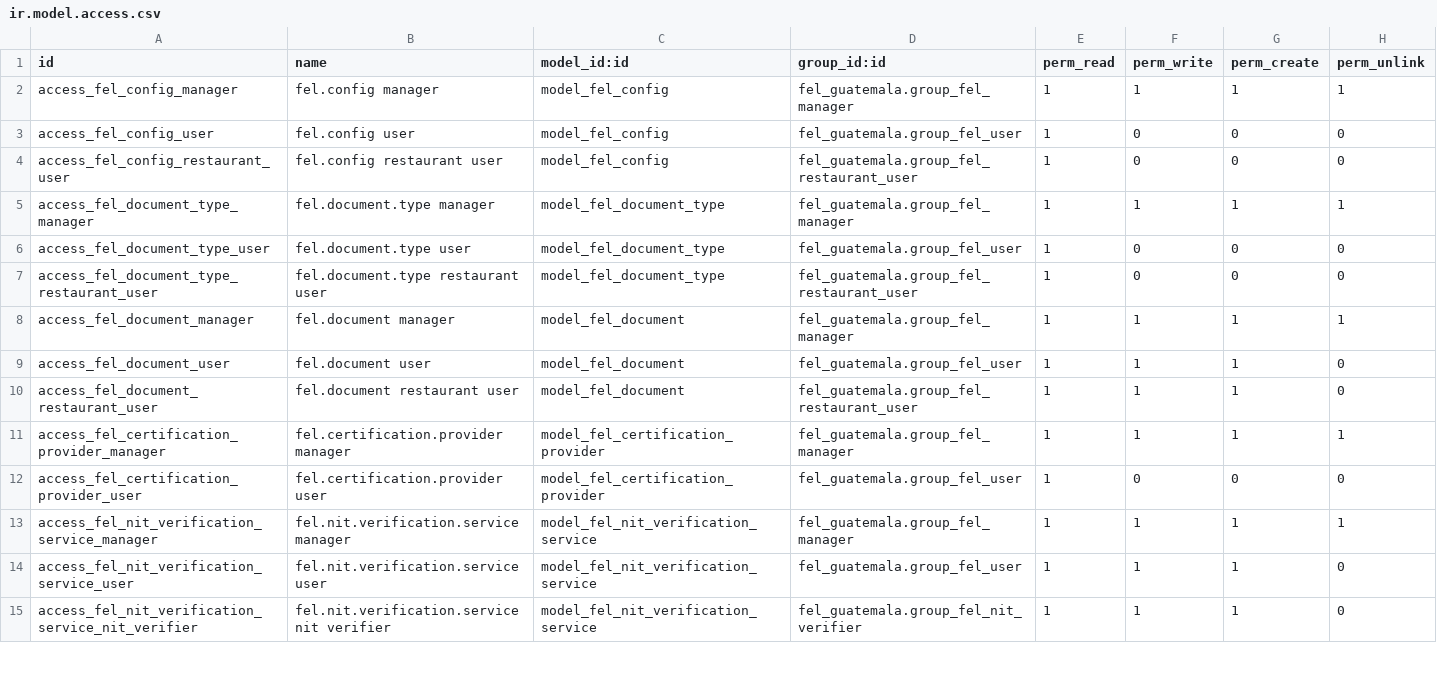
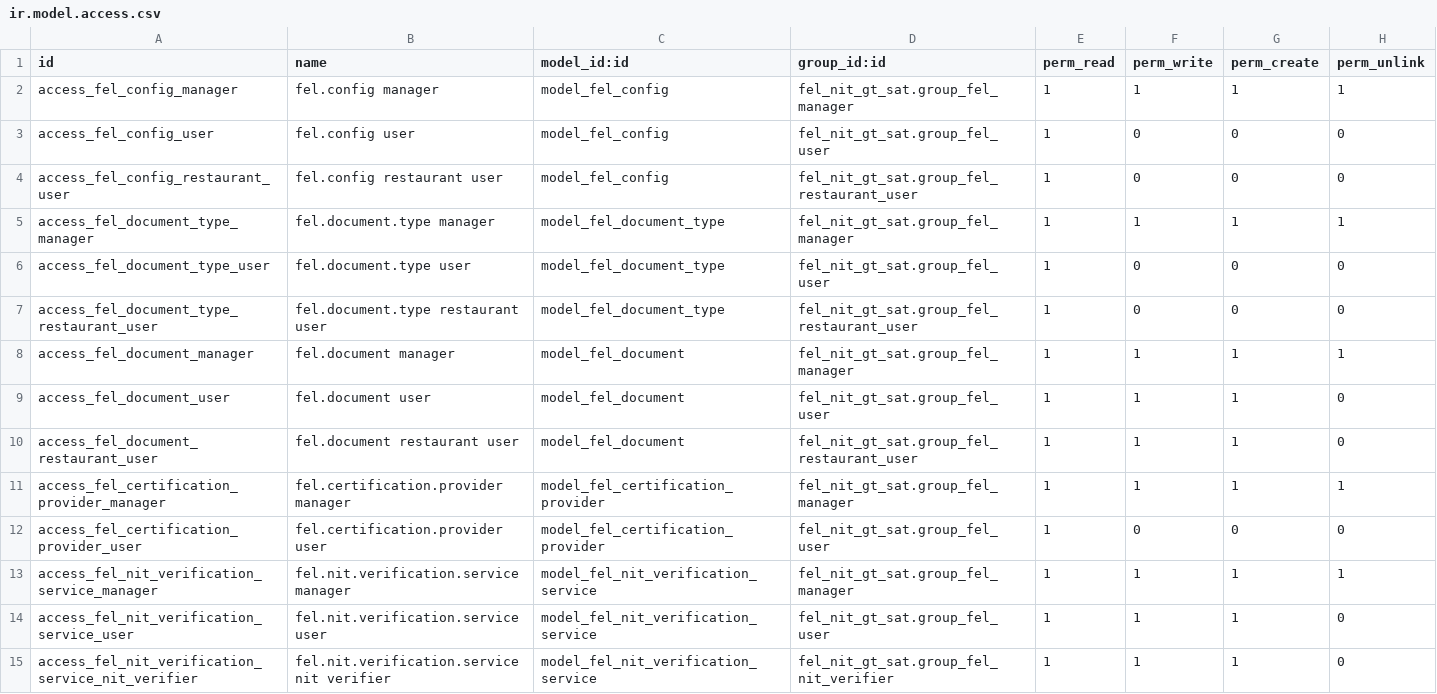
Before and after one commit to rkingkong/fel_nit_gt_sat, a CSV file: security/ir.model.access.csv, drawn as a sheet; only a part is shown; the diff covers the shown part only.

Commit message:
Update ir.model.access.csv

```diff
--- a/security/ir.model.access.csv
+++ b/security/ir.model.access.csv
@@ -1,15 +1,15 @@
 id,name,model_id:id,group_id:id,perm_read,perm_write,perm_create,perm_unlink
-access_fel_config_manager,fel.config manager,model_fel_config,fel_guatemala.group_fel_manager,1,1,1,1
-access_fel_config_user,fel.config user,model_fel_config,fel_guatemala.group_fel_user,1,0,0,0
-access_fel_config_restaurant_user,fel.config restaurant user,model_fel_config,fel_guatemala.group_fel_restaurant_user,1,0,0,0
-access_fel_document_type_manager,fel.document.type manager,model_fel_document_type,fel_guatemala.group_fel_manager,1,1,1,1
-access_fel_document_type_user,fel.document.type user,model_fel_document_type,fel_guatemala.group_fel_user,1,0,0,0
-access_fel_document_type_restaurant_user,fel.document.type restaurant user,model_fel_document_type,fel_guatemala.group_fel_restaurant_user,1,0,0,0
-access_fel_document_manager,fel.document manager,model_fel_document,fel_guatemala.group_fel_manager,1,1,1,1
-access_fel_document_user,fel.document user,model_fel_document,fel_guatemala.group_fel_user,1,1,1,0
-access_fel_document_restaurant_user,fel.document restaurant user,model_fel_document,fel_guatemala.group_fel_restaurant_user,1,1,1,0
-access_fel_certification_provider_manager,fel.certification.provider manager,model_fel_certification_provider,fel_guatemala.group_fel_manager,1,1,1,1
-access_fel_certification_provider_user,fel.certification.provider user,model_fel_certification_provider,fel_guatemala.group_fel_user,1,0,0,0
-access_fel_nit_verification_service_manager,fel.nit.verification.service manager,model_fel_nit_verification_service,fel_guatemala.group_fel_manager,1,1,1,1
-access_fel_nit_verification_service_user,fel.nit.verification.service user,model_fel_nit_verification_service,fel_guatemala.group_fel_user,1,1,1,0
-access_fel_nit_verification_service_nit_verifier,fel.nit.verification.service nit verifier,model_fel_nit_verification_service,fel_guatemala.group_fel_nit_verifier,1,1,1,0
+access_fel_config_manager,fel.config manager,model_fel_config,fel_nit_gt_sat.group_fel_manager,1,1,1,1
+access_fel_config_user,fel.config user,model_fel_config,fel_nit_gt_sat.group_fel_user,1,0,0,0
+access_fel_config_restaurant_user,fel.config restaurant user,model_fel_config,fel_nit_gt_sat.group_fel_restaurant_user,1,0,0,0
+access_fel_document_type_manager,fel.document.type manager,model_fel_document_type,fel_nit_gt_sat.group_fel_manager,1,1,1,1
+access_fel_document_type_user,fel.document.type user,model_fel_document_type,fel_nit_gt_sat.group_fel_user,1,0,0,0
+access_fel_document_type_restaurant_user,fel.document.type restaurant user,model_fel_document_type,fel_nit_gt_sat.group_fel_restaurant_user,1,0,0,0
+access_fel_document_manager,fel.document manager,model_fel_document,fel_nit_gt_sat.group_fel_manager,1,1,1,1
+access_fel_document_user,fel.document user,model_fel_document,fel_nit_gt_sat.group_fel_user,1,1,1,0
+access_fel_document_restaurant_user,fel.document restaurant user,model_fel_document,fel_nit_gt_sat.group_fel_restaurant_user,1,1,1,0
+access_fel_certification_provider_manager,fel.certification.provider manager,model_fel_certification_provider,fel_nit_gt_sat.group_fel_manager,1,1,1,1
+access_fel_certification_provider_user,fel.certification.provider user,model_fel_certification_provider,fel_nit_gt_sat.group_fel_user,1,0,0,0
+access_fel_nit_verification_service_manager,fel.nit.verification.service manager,model_fel_nit_verification_service,fel_nit_gt_sat.group_fel_manager,1,1,1,1
+access_fel_nit_verification_service_user,fel.nit.verification.service user,model_fel_nit_verification_service,fel_nit_gt_sat.group_fel_user,1,1,1,0
+access_fel_nit_verification_service_nit_verifier,fel.nit.verification.service nit verifier,model_fel_nit_verification_service,fel_nit_gt_sat.group_fel_nit_verifier,1,1,1,0
```
Also changed, not shown: 22 edited cells elsewhere in this file.
